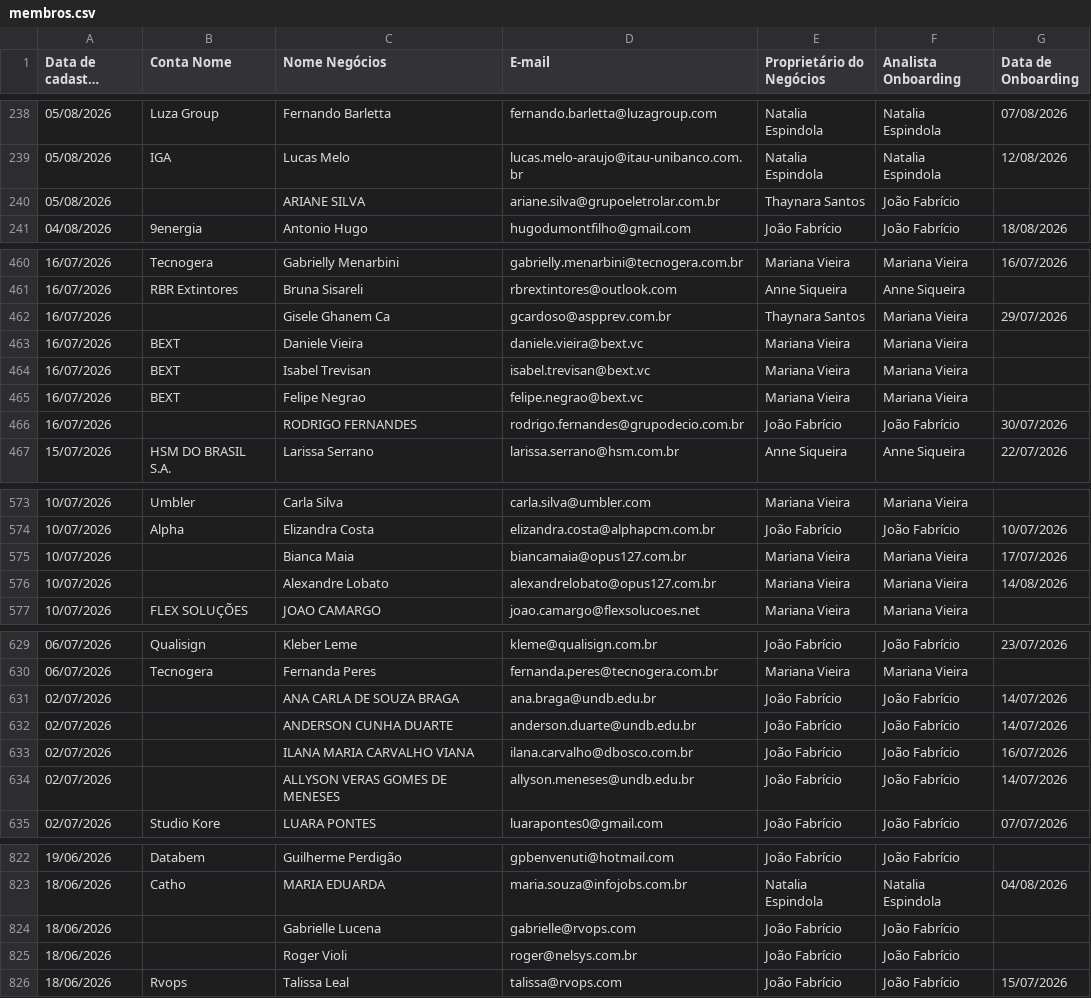
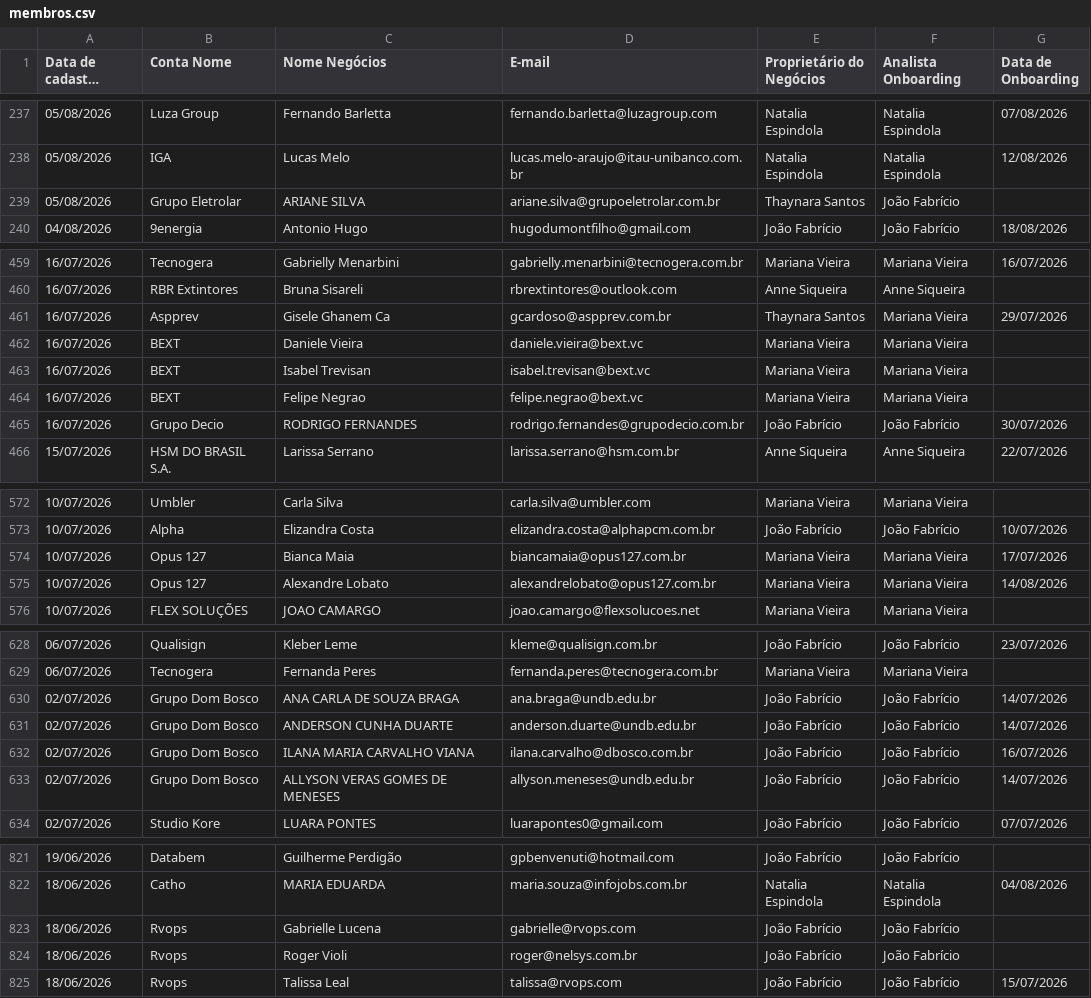
Before and after one commit to thaynarasantos-sketch/Onboardingpipelovers, a CSV file: data/membros.csv, drawn as a sheet; only a part is shown, gaps mark what is left out; long unchanged cells end in …; addresses are those after the commit; the diff covers the shown part only; the diff names each change by its address in the sheet, - before the commit and + after, or states it on an @@ line.

```diff
--- a/data/membros.csv
+++ b/data/membros.csv
-B239 (Conta Nome): (empty)
+B239 (Conta Nome): Grupo Eletrolar
-B461 (Conta Nome): (empty)
+B461 (Conta Nome): Aspprev
-B465 (Conta Nome): (empty)
+B465 (Conta Nome): Grupo Decio
-B574:B575 (Conta Nome): (empty)
+B574:B575 (Conta Nome): Opus 127
-B630:B633 (Conta Nome): (empty)
+B630:B633 (Conta Nome): Grupo Dom Bosco
-B823:B824 (Conta Nome): (empty)
+B823:B824 (Conta Nome): Rvops
```
Also changed, not shown: 1 removed row and 27 edited cells elsewhere in this file.
